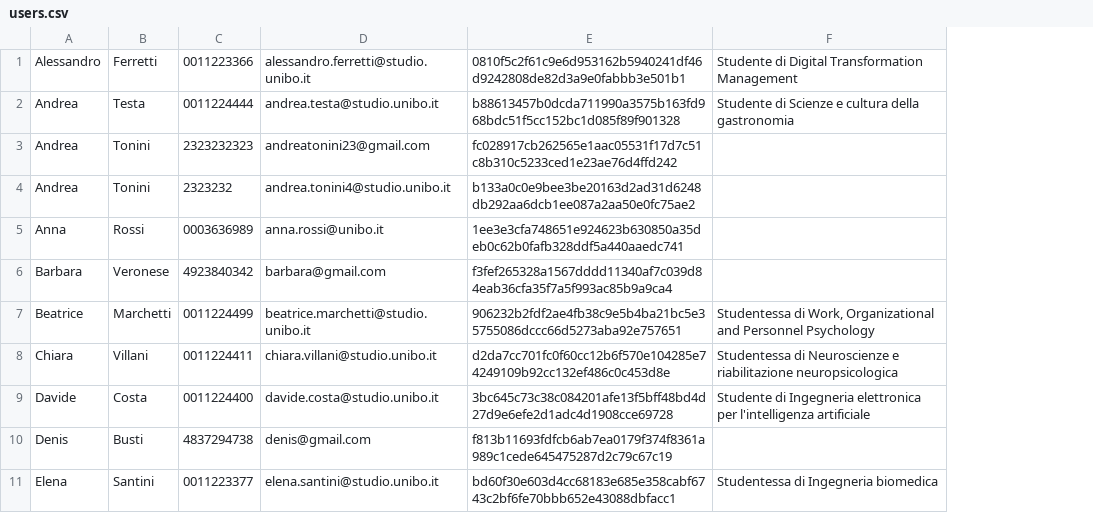
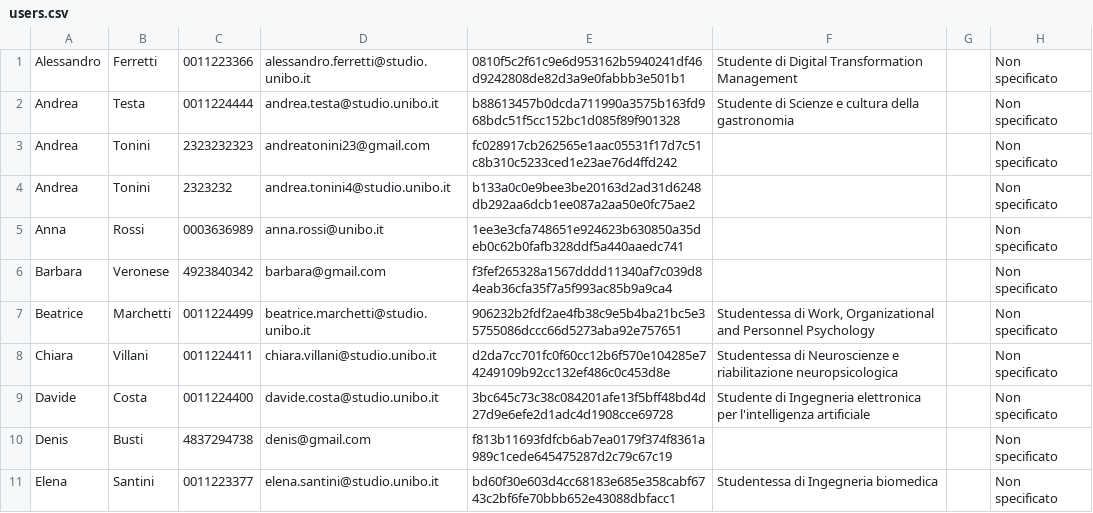
Before and after one commit to Sil2564/unibo_tutoring, a CSV file: data/users.csv, drawn as a sheet; only a part is shown; the diff names each change by its address in the sheet, - before the commit and + after, or states it on an @@ line.

```diff
--- a/data/users.csv
+++ b/data/users.csv
+column G, empty
+column H, rows 1-11: all Non specificato
```
Also changed, not shown: 4 other files.
